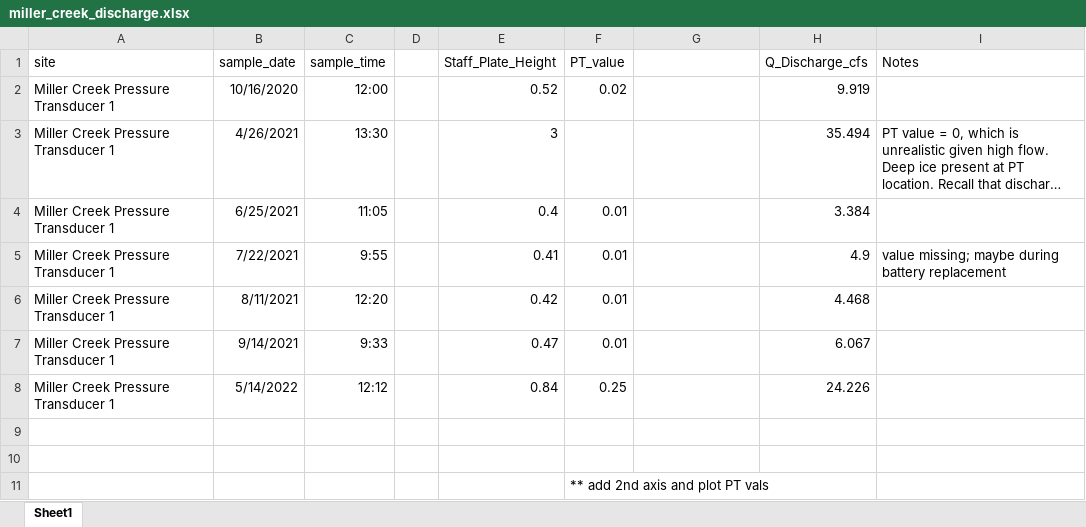
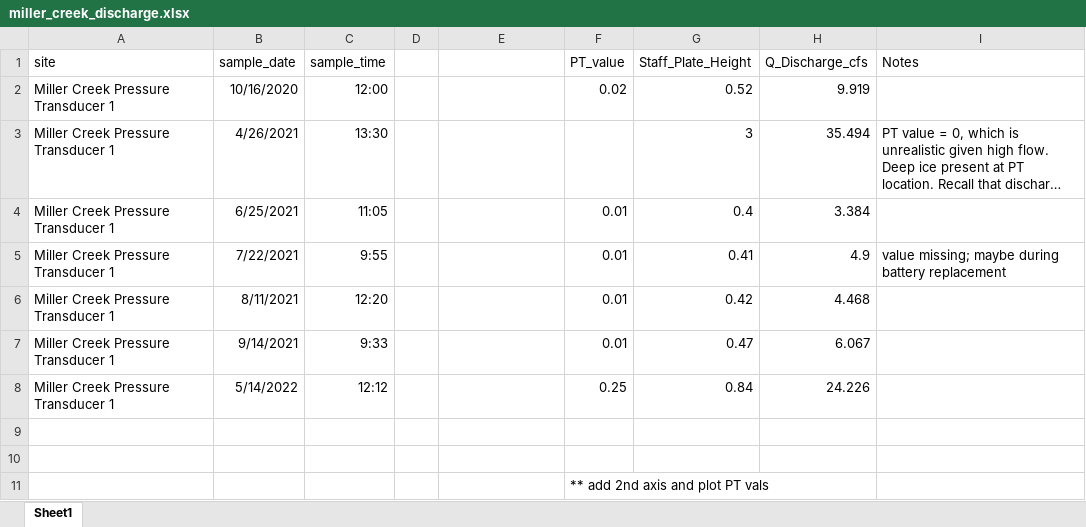
Before and after one commit to Kenai-Watershed-Forum/Miller_Creek_Vogel_Lake_WQX, an Excel workbook: output/discharge_results/miller_creek_discharge.xlsx, sheet Sheet1, drawn as a sheet; long unchanged cells end in …; values as stored, in another font and other column widths than the file's, no borders; charts and pictures not drawn; the diff names each change by its address in the sheet, - before the commit and + after, or states it on an @@ line.

```diff
--- a/output/discharge_results/miller_creek_discharge.xlsx (sheet Sheet1)
+++ b/output/discharge_results/miller_creek_discharge.xlsx (sheet Sheet1)
-E1: Staff_Plate_Height
+E1: (empty)
-G1: (empty)
+G1: Staff_Plate_Height
-E2: 0.52
+E2: (empty)
-G2 (Staff_Plate_Height): (empty)
+G2 (Staff_Plate_Height): 0.52
-E3: 3
+E3: (empty)
-G3 (Staff_Plate_Height): (empty)
+G3 (Staff_Plate_Height): 3
-E4: 0.4
+E4: (empty)
-G4 (Staff_Plate_Height): (empty)
+G4 (Staff_Plate_Height): 0.4
-E5: 0.41
+E5: (empty)
-G5 (Staff_Plate_Height): (empty)
+G5 (Staff_Plate_Height): 0.41
-E6: 0.42
+E6: (empty)
-G6 (Staff_Plate_Height): (empty)
+G6 (Staff_Plate_Height): 0.42
-E7: 0.47
+E7: (empty)
-G7 (Staff_Plate_Height): (empty)
+G7 (Staff_Plate_Height): 0.47
-E8: 0.84
+E8: (empty)
-G8 (Staff_Plate_Height): (empty)
+G8 (Staff_Plate_Height): 0.84
```
Also changed, not shown: charts or pictures, 20 other files.
